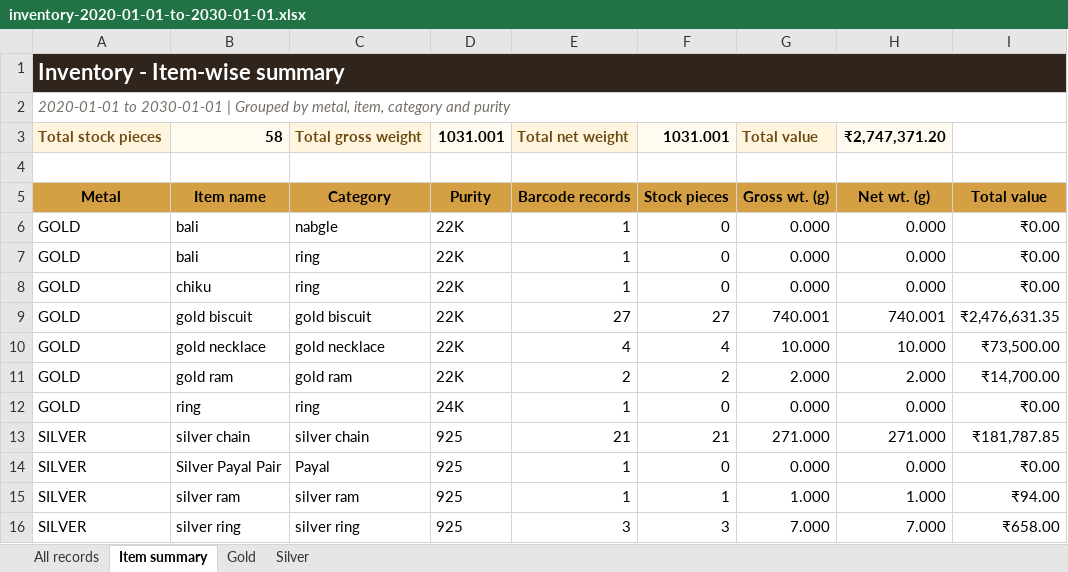
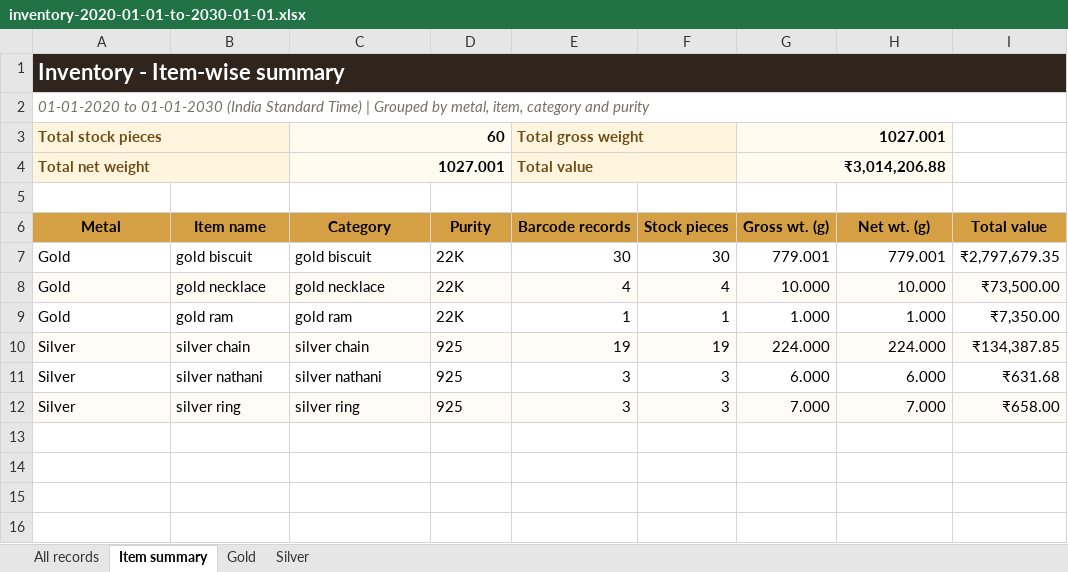
Before and after one commit to Parikshit-Abuj/Kusum-Jewelers-ERP, an Excel workbook: test-exports/inventory-2020-01-01-to-2030-01-01.xlsx, sheet Item summary, drawn as a sheet; values as stored, in another font and other column widths than the file's, no borders; table styles not drawn; removed rows and columns are numbered as before the commit, all else as after; the diff names each change by its address in the sheet, - before the commit and + after, or states it on an @@ line.

```diff
--- a/test-exports/inventory-2020-01-01-to-2030-01-01.xlsx (sheet Item summary)
+++ b/test-exports/inventory-2020-01-01-to-2030-01-01.xlsx (sheet Item summary)
-A2 (Metal): 2020-01-01 to 2030-01-01 | Grouped…
+A2 (Metal): 01-01-2020 to 01-01-2030 (India Standard Time) | Grouped…
-row 3: Total stock pieces | 58 | Total gross weight | 1031.001 | Total net weight | 1031.001 | Total value | ₹2,747,371.20
+row 3: Total stock pieces |  | 60 |  | Total gross weight |  | 1027.001
+row 4: Total net weight |  | 1027.001 |  | Total value |  | ₹3,014,206.88
-row 6: GOLD | bali | nabgle | 22K | 1 | 0 | 0.000 | 0.000 | ₹0.00
-row 7: GOLD | bali | ring | 22K | 1 | 0 | 0.000 | 0.000 | ₹0.00
-row 8: GOLD | chiku | ring | 22K | 1 | 0 | 0.000 | 0.000 | ₹0.00
-row 9: GOLD | gold biscuit | gold biscuit | 22K | 27 | 27 | 740.001 | 740.001 | ₹2,476,631.35
+row 7: Gold | gold biscuit | gold biscuit | 22K | 30 | 30 | 779.001 | 779.001 | ₹2,797,679.35
-A8 (Metal): GOLD
+A8 (Metal): Gold
-A8:I8 fill: none
+A8:I8 fill: #FFFCF7
-row 11: GOLD | gold ram | gold ram | 22K | 2 | 2 | 2.000 | 2.000 | ₹14,700.00
-row 12: GOLD | ring | ring | 24K | 1 | 0 | 0.000 | 0.000 | ₹0.00
-row 13: SILVER | silver chain | silver chain | 925 | 21 | 21 | 271.000 | 271.000 | ₹181,787.85
-row 14: SILVER | Silver Payal Pair | Payal | 925 | 1 | 0 | 0.000 | 0.000 | ₹0.00
-A9 (Metal): SILVER
+A9 (Metal): Gold
-B9 (Item name): silver ram
+B9 (Item name): gold ram
-C9 (Category): silver ram
+C9 (Category): gold ram
-D9 (Purity): 925
+D9 (Purity): 22K
-I9 (Total value): ₹94.00
+I9 (Total value): ₹7,350.00
+row 10: Silver | silver chain | silver chain | 925 | 19 | 19 | 224.000 | 224.000 | ₹134,387.85
+row 11: Silver | silver nathani | silver nathani | 925 | 3 | 3 | 6.000 | 6.000 | ₹631.68
-A12 (Metal): SILVER
+A12 (Metal): Silver
-A12:I12 fill: none
+A12:I12 fill: #FFFCF7
```
Also changed, not shown: sheet All records, sheet Gold, sheet Silver, test-exports/cashbook-2020-01-01-to-2030-01-01.xlsx, test-exports/customer-ledger-2020-01-01-to-2030-01-01.xlsx, 6 other files.
